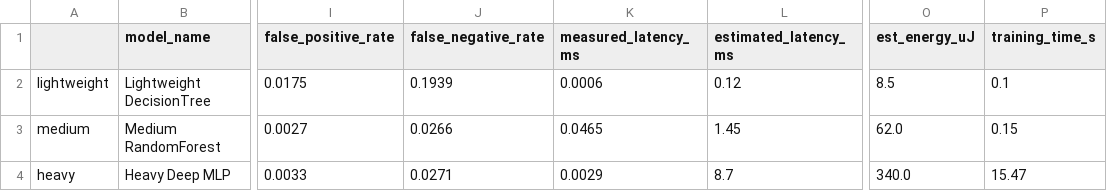
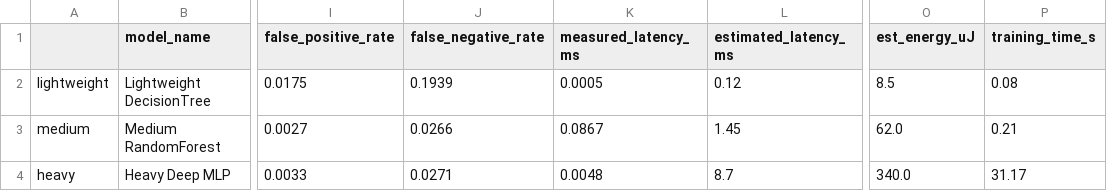
Before and after one commit to Adarsh0000111/Adaptive-tiny-ML-, a CSV file: results/tables/model_benchmark.csv, drawn as a sheet; only a part is shown, gaps mark what is left out; the diff names each change by its address in the sheet, - before the commit and + after, or states it on an @@ line.

```diff
--- a/results/tables/model_benchmark.csv
+++ b/results/tables/model_benchmark.csv
-K2 (measured_latency_ms): 0.0006
+K2 (measured_latency_ms): 0.0005
-P2 (training_time_s): 0.1
+P2 (training_time_s): 0.08
-K3 (measured_latency_ms): 0.0465
+K3 (measured_latency_ms): 0.0867
-P3 (training_time_s): 0.15
+P3 (training_time_s): 0.21
-K4 (measured_latency_ms): 0.0029
+K4 (measured_latency_ms): 0.0048
-P4 (training_time_s): 15.47
+P4 (training_time_s): 31.17
```
Also changed, not shown: results/tables/baseline_comparison.csv, 22 other files.
